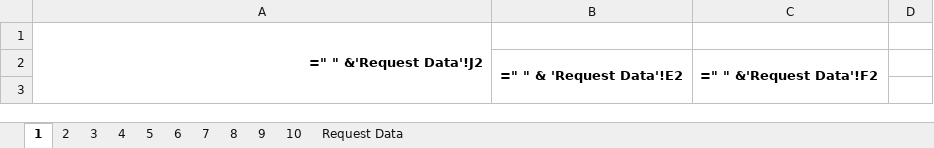
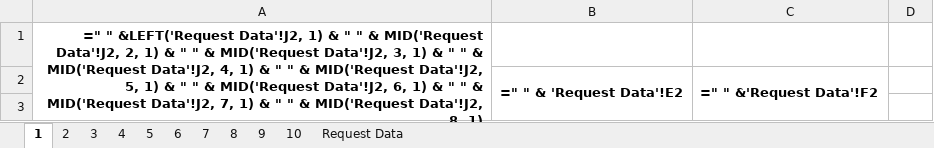
Before and after one commit to elite-mv/management-system, an Excel workbook: public/excel/check-writer-template.xlsx, sheet 1, drawn as a sheet; only a part is shown; values as stored, in another font and other column widths than the file's, no borders; formulas are shown in place of their values; the diff names each change by its address in the sheet, - before the commit and + after, or states it on an @@ line.

Commit message:
encrypt-check

```diff
--- a/public/excel/check-writer-template.xlsx (sheet 1)
+++ b/public/excel/check-writer-template.xlsx (sheet 1)
-A1: =" " &'Request Data'!J2
+A1: =" " &LEFT('Request Data'!J2, 1) & " " & MID('Request Data'!J2, 2, 1) & " " & MID('Request Data'!J2, 3, 1) & " " & MID('Request Data'!J2, 4, 1) & " " & MID('Request Data'!J2, 5, 1) & " " & MID('Request Data'!J2, 6, 1) & " " & MID('Request Data'!J2, 7, 1) & " " & MID('Request Data'!J2, 8, 1)
```
Also changed, not shown: sheet 2, sheet 7, sheet 9, sheet 10, sheet 3, sheet 4, 3 more sheets, 2 other files.
